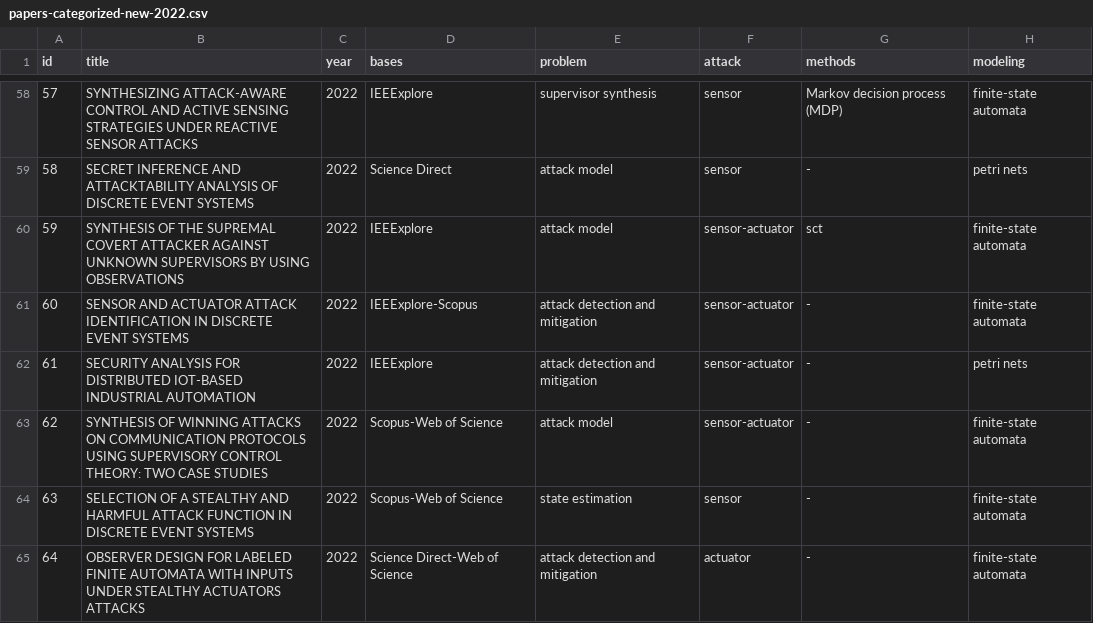
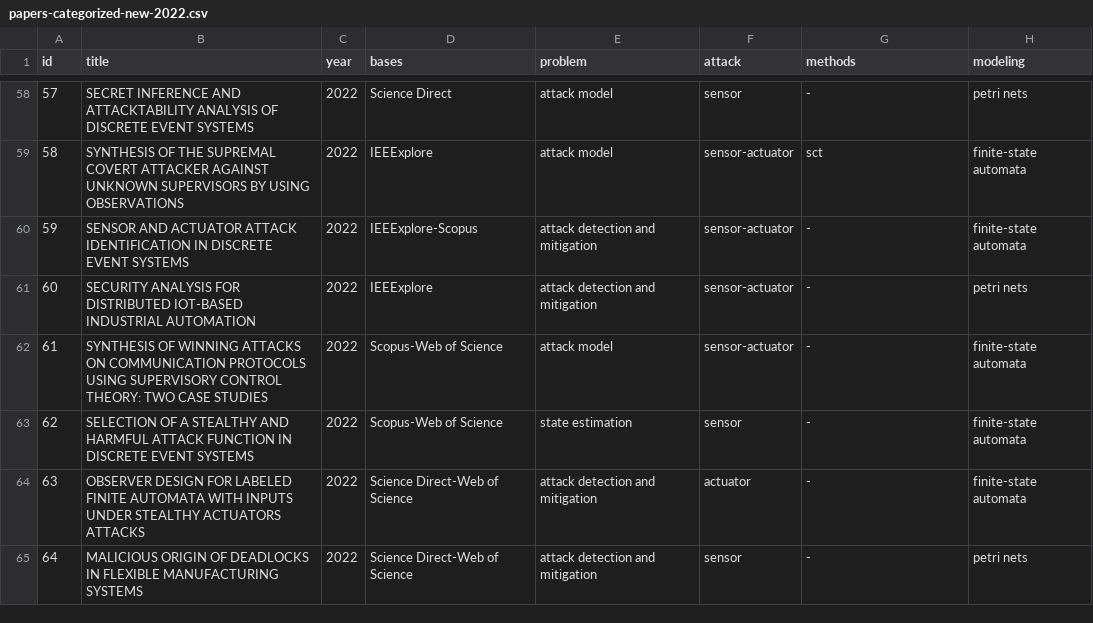
Before and after one commit to olivsamuk/BibtexParsing-SystematicReview, a CSV file: papers-categorized-new-2022.csv, drawn as a sheet; only a part is shown, gaps mark what is left out; the diff covers the shown part only.

```diff
--- a/papers-categorized-new-2022.csv
+++ b/papers-categorized-new-2022.csv
@@ -58,8 +58,8 @@ id,title,year,bases,problem,attack,methods,modeling
-57,SYNTHESIZING ATTACK-AWARE CONTROL AND ACTIVE SENSING STRATEGIES UNDER REACTIVE SENSOR ATTACKS,2022,IEEExplore,supervisor synthesis,sensor,Markov decision process (MDP),finite-state automata
-58,SECRET INFERENCE AND ATTACKTABILITY ANALYSIS OF DISCRETE EVENT SYSTEMS,2022,Science Direct,attack model,sensor,-,petri nets
-59,SYNTHESIS OF THE SUPREMAL COVERT ATTACKER AGAINST UNKNOWN SUPERVISORS BY USING OBSERVATIONS,2022,IEEExplore,attack model,sensor-actuator,sct,finite-state automata
-60,SENSOR AND ACTUATOR ATTACK IDENTIFICATION IN DISCRETE EVENT SYSTEMS,2022,IEEExplore-Scopus,attack detection and mitigation,sensor-actuator,-,finite-state automata
-61,SECURITY ANALYSIS FOR DISTRIBUTED IOT-BASED INDUSTRIAL AUTOMATION,2022,IEEExplore,attack detection and mitigation,sensor-actuator,-,petri nets
-62,SYNTHESIS OF WINNING ATTACKS ON COMMUNICATION PROTOCOLS USING SUPERVISORY CONTROL THEORY: TWO CASE STUDIES,2022,Scopus-Web of Science,attack model,sensor-actuator,-,finite-state automata
-63,SELECTION OF A STEALTHY AND HARMFUL ATTACK FUNCTION IN DISCRETE EVENT SYSTEMS,2022,Scopus-Web of Science,state estimation,sensor,-,finite-state automata
-64,OBSERVER DESIGN FOR LABELED FINITE AUTOMATA WITH INPUTS UNDER STEALTHY ACTUATORS ATTACKS,2022,Science Direct-Web of Science,attack detection and mitigation,actuator,-,finite-state automata
+57,SECRET INFERENCE AND ATTACKTABILITY ANALYSIS OF DISCRETE EVENT SYSTEMS,2022,Science Direct,attack model,sensor,-,petri nets
+58,SYNTHESIS OF THE SUPREMAL COVERT ATTACKER AGAINST UNKNOWN SUPERVISORS BY USING OBSERVATIONS,2022,IEEExplore,attack model,sensor-actuator,sct,finite-state automata
+59,SENSOR AND ACTUATOR ATTACK IDENTIFICATION IN DISCRETE EVENT SYSTEMS,2022,IEEExplore-Scopus,attack detection and mitigation,sensor-actuator,-,finite-state automata
+60,SECURITY ANALYSIS FOR DISTRIBUTED IOT-BASED INDUSTRIAL AUTOMATION,2022,IEEExplore,attack detection and mitigation,sensor-actuator,-,petri nets
+61,SYNTHESIS OF WINNING ATTACKS ON COMMUNICATION PROTOCOLS USING SUPERVISORY CONTROL THEORY: TWO CASE STUDIES,2022,Scopus-Web of Science,attack model,sensor-actuator,-,finite-state automata
+62,SELECTION OF A STEALTHY AND HARMFUL ATTACK FUNCTION IN DISCRETE EVENT SYSTEMS,2022,Scopus-Web of Science,state estimation,sensor,-,finite-state automata
+63,OBSERVER DESIGN FOR LABELED FINITE AUTOMATA WITH INPUTS UNDER STEALTHY ACTUATORS ATTACKS,2022,Science Direct-Web of Science,attack detection and mitigation,actuator,-,finite-state automata
+64,MALICIOUS ORIGIN OF DEADLOCKS IN FLEXIBLE MANUFACTURING SYSTEMS,2022,Science Direct-Web of Science,attack detection and mitigation,sensor,-,petri nets
```
Also changed, not shown: 82 edited cells elsewhere in this file, 16 other files.
